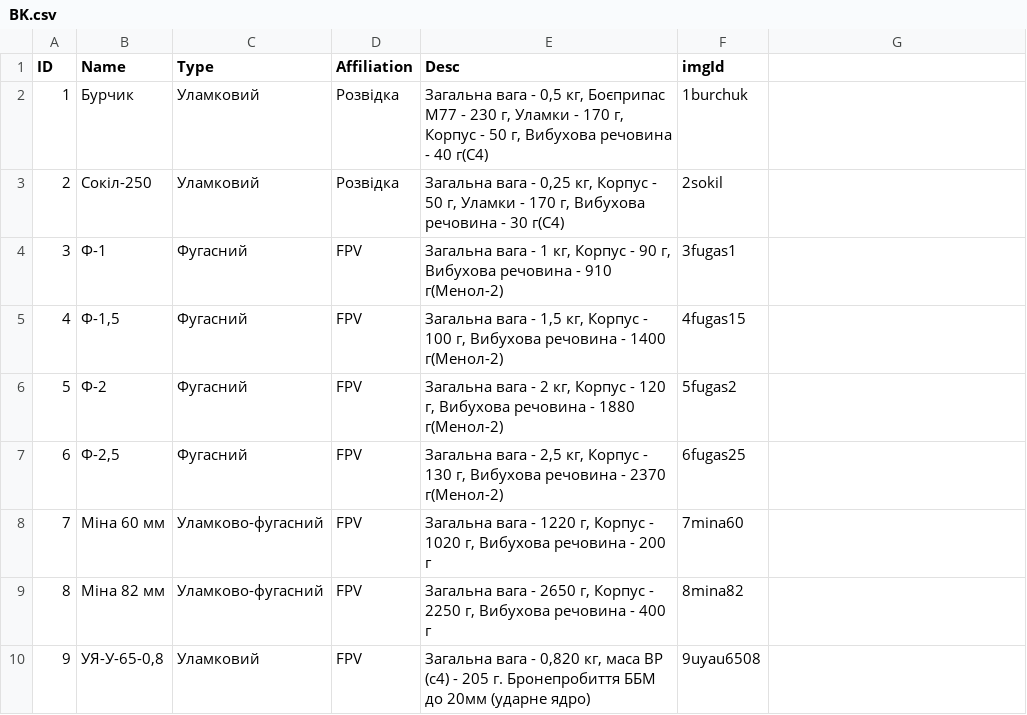
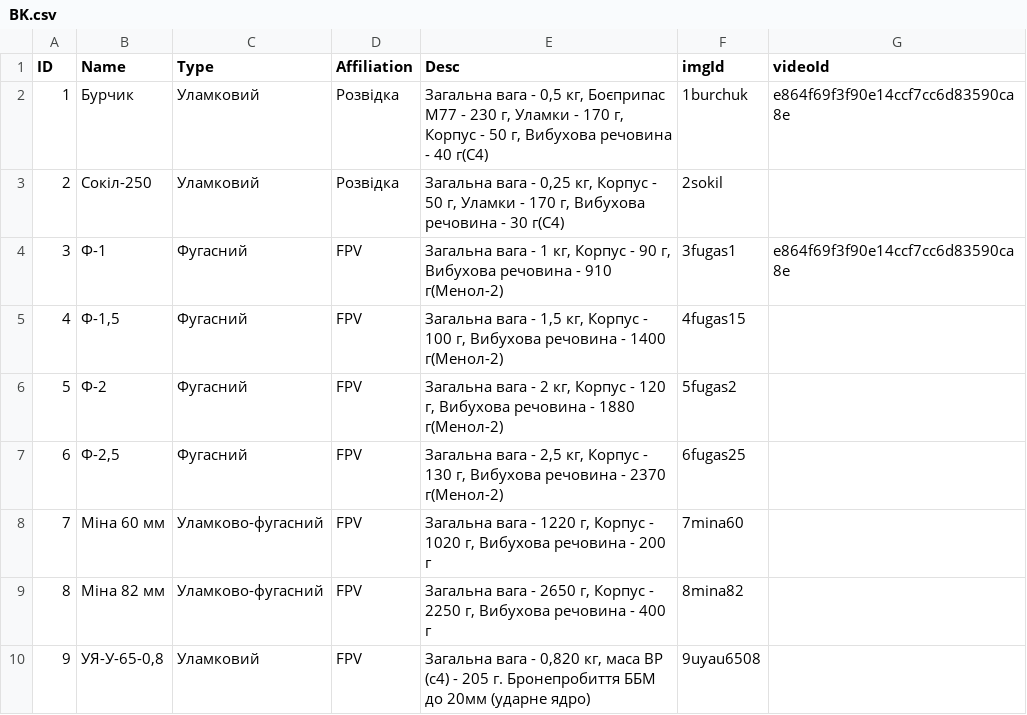
Before and after one commit to PetroHladii/petrohladii.github.io, a CSV file: data/BK.csv, drawn as a sheet; only a part is shown; the diff names each change by its address in the sheet, - before the commit and + after, or states it on an @@ line.

Commit message:
video

```diff
--- a/data/BK.csv
+++ b/data/BK.csv
-G1: (empty)
+G1: videoId
-G2 (videoId): (empty)
+G2 (videoId): e864f69f3f90e14ccf7cc6d83590ca8e
-G4 (videoId): (empty)
+G4 (videoId): e864f69f3f90e14ccf7cc6d83590ca8e
```
Also changed, not shown: 4 other files.
